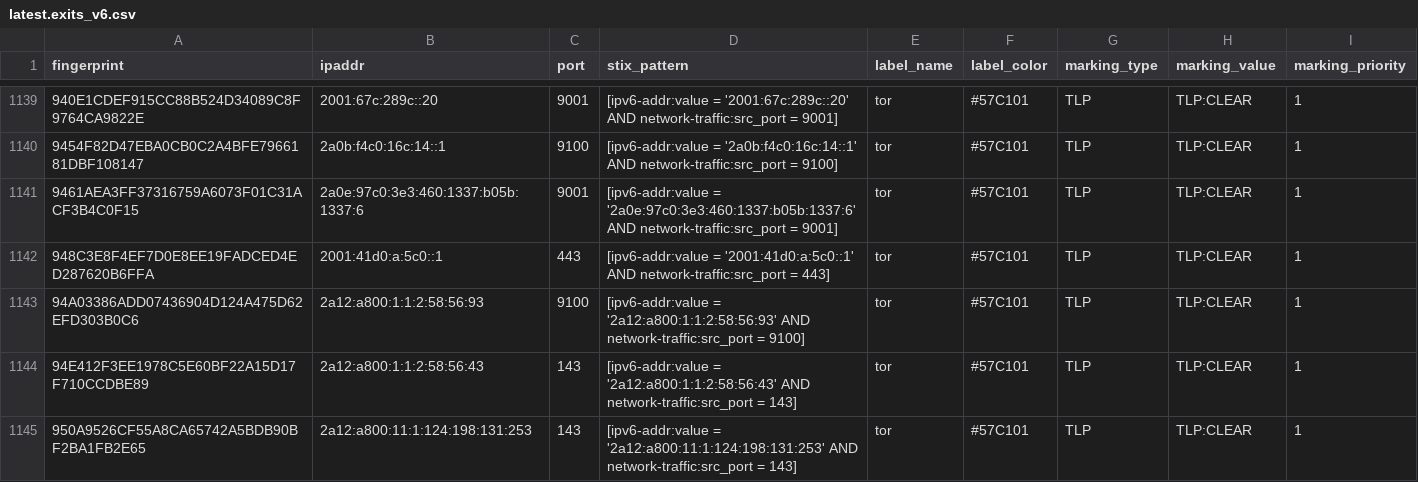
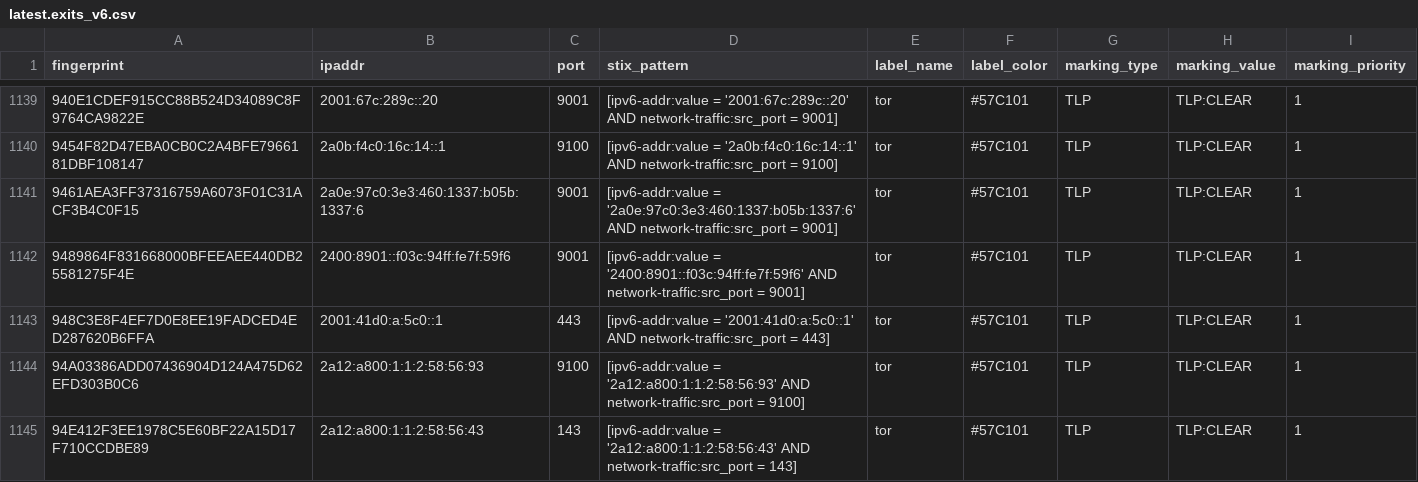
Before and after one commit to DreadFog/tor_csv_feed_opencti, a CSV file: latest.exits_v6.csv, drawn as a sheet; only a part is shown, gaps mark what is left out; the shorter side is filled out with more unchanged rows.

```diff
--- a/latest.exits_v6.csv
+++ b/latest.exits_v6.csv
@@ -1141,2 +1141,3 @@ fingerprint,ipaddr,port,stix_pattern,label_name,label_color,marking_type,marking
 9461AEA3FF37316759A6073F01C31ACF3B4C0F15,2a0e:97c0:3e3:460:1337:b05b:1337:6,9001,[ipv6-addr:value = '2a0e:97c0:3e3:460:1337:b05b:1337:6' AND network-traffic:src_port = 9001],tor,#57C101,TLP,TLP:CLEAR,1
+9489864F831668000BFEEAEE440DB25581275F4E,2400:8901::f03c:94ff:fe7f:59f6,9001,[ipv6-addr:value = '2400:8901::f03c:94ff:fe7f:59f6' AND network-traffic:src_port = 9001],tor,#57C101,TLP,TLP:CLEAR,1
 948C3E8F4EF7D0E8EE19FADCED4ED287620B6FFA,2001:41d0:a:5c0::1,443,[ipv6-addr:value = '2001:41d0:a:5c0::1' AND network-traffic:src_port = 443],tor,#57C101,TLP,TLP:CLEAR,1
```
Also changed, not shown: latest.all_v6.csv, latest.guards_v4.csv, 2 other files.
